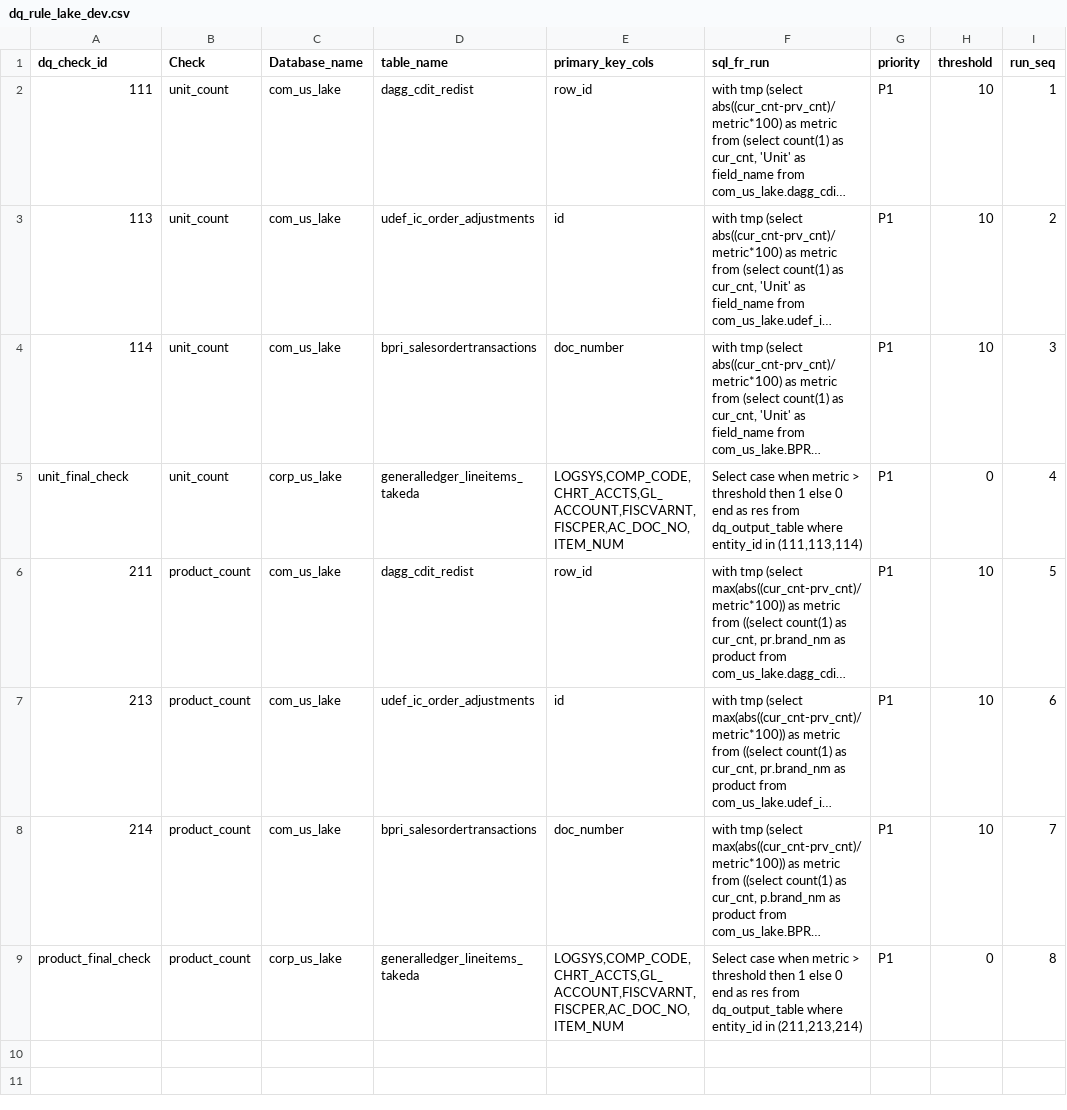
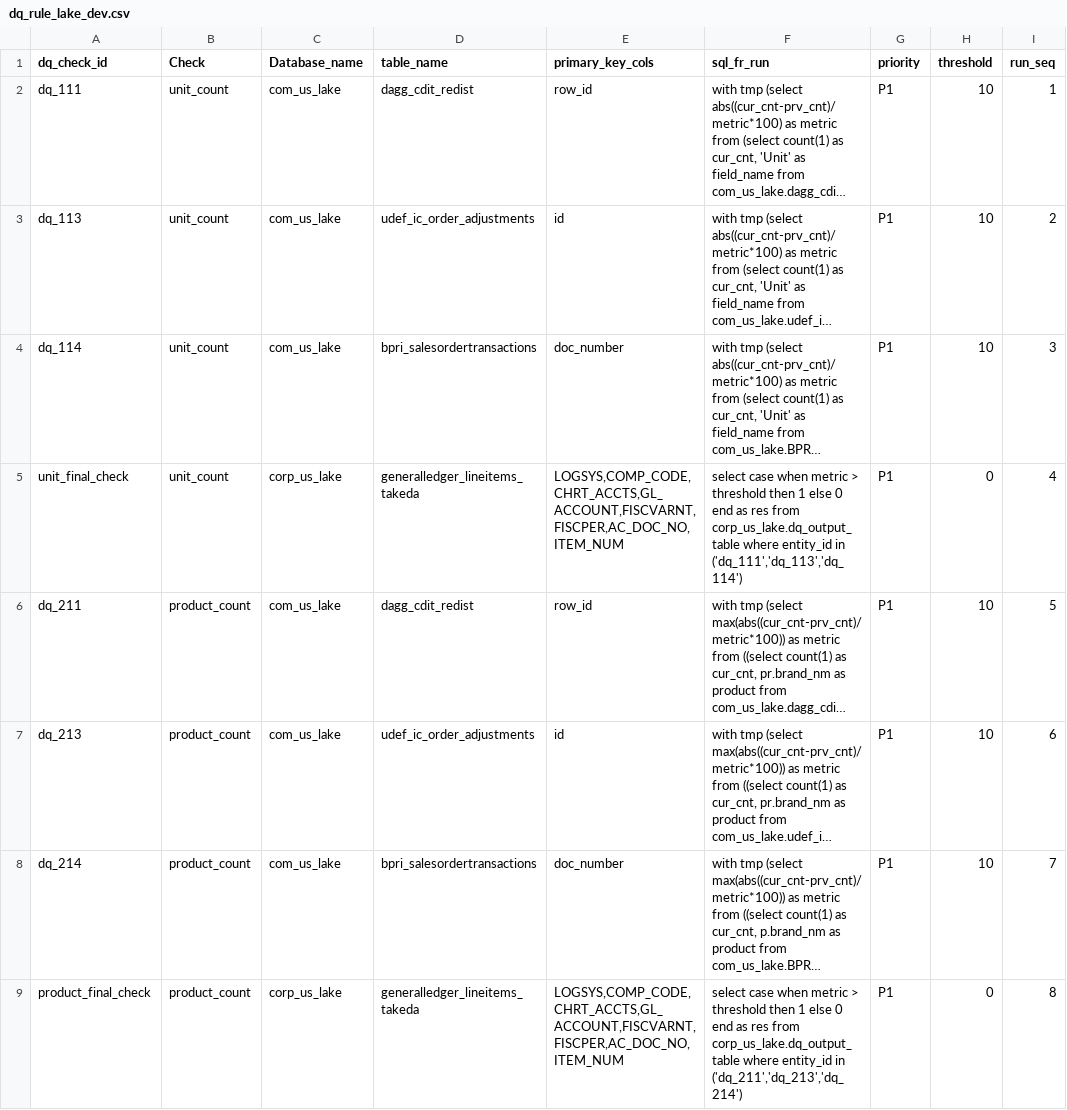
Before and after one commit to takeda-masud/dq-checks, a CSV file: dq_rule_lake_dev.csv, drawn as a sheet; long unchanged cells end in …; the diff names each change by its address in the sheet, - before the commit and + after, or states it on an @@ line.

Commit message:
Add files via upload

```diff
--- a/dq_rule_lake_dev.csv
+++ b/dq_rule_lake_dev.csv
-A2 (dq_check_id): 111
+A2 (dq_check_id): dq_111
-A3 (dq_check_id): 113
+A3 (dq_check_id): dq_113
-A4 (dq_check_id): 114
+A4 (dq_check_id): dq_114
-F5 (sql_fr_run): Select case when metric > threshold then 1 else 0 end as res from dq_output_table where entity_id in (111,113,114)
+F5 (sql_fr_run): select case when metric > threshold then 1 else 0 end as res from corp_us_lake.dq_output_table where entity_id in ('dq_111','dq_113','dq_114')
-A6 (dq_check_id): 211
+A6 (dq_check_id): dq_211
-A7 (dq_check_id): 213
+A7 (dq_check_id): dq_213
-A8 (dq_check_id): 214
+A8 (dq_check_id): dq_214
-F9 (sql_fr_run): Select case when metric > threshold then 1 else 0 end as res from dq_output_table where entity_id in (211,213,214)
+F9 (sql_fr_run): select case when metric > threshold then 1 else 0 end as res from corp_us_lake.dq_output_table where entity_id in ('dq_211','dq_213','dq_214')
```
